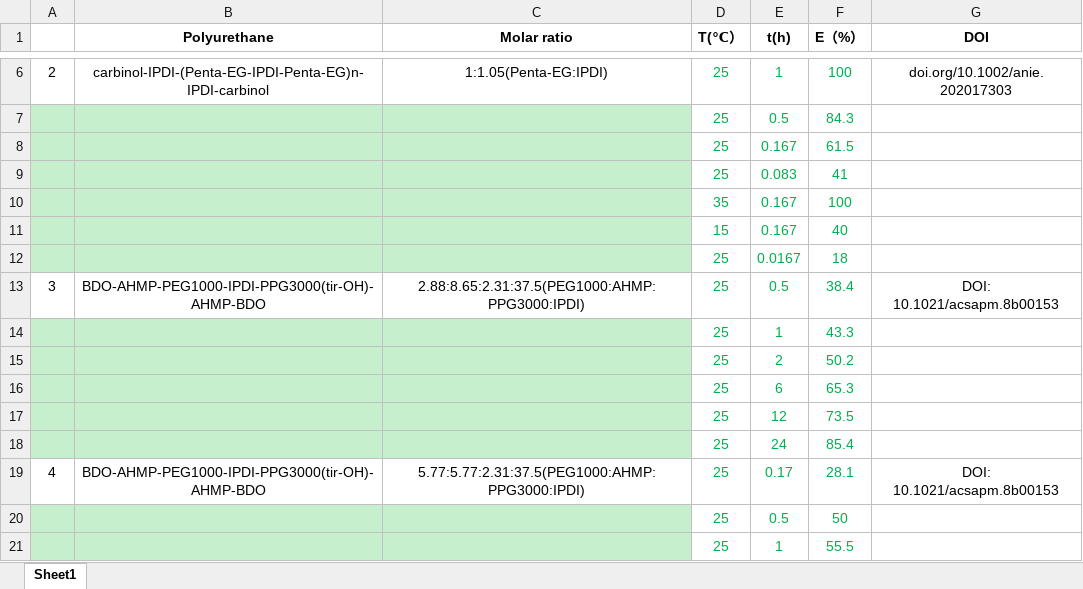
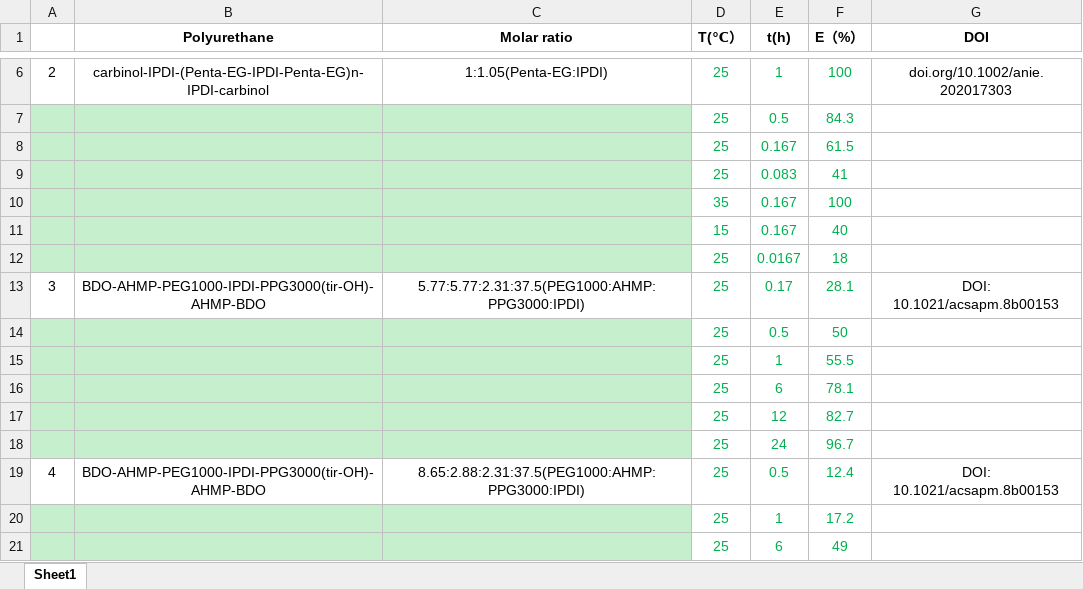
Before and after one commit to Toamto2/Transformer-predicts-the-self-healing-efficiency-of-hydrogen-bonded-self-healing-polyurethane, an Excel workbook: Data/Raw data.xlsx, sheet Sheet1, drawn as a sheet; only a part is shown, gaps mark what is left out; the shorter side is filled out with more unchanged rows; values as stored, in another font and other column widths than the file's, no borders; removed rows and columns are numbered as before the commit, all else as after; the diff names each change by its address in the sheet, - before the commit and + after, or states it on an @@ line.

Commit message:
Data of hydrogen-bonded self-healing polyurethane
Data

```diff
--- a/Data/Raw data.xlsx (sheet Sheet1)
+++ b/Data/Raw data.xlsx (sheet Sheet1)
-row 13: 3 | BDO-AHMP-PEG1000-IPDI-PPG3000(tir-OH)-AHMP-BDO | 2.88:8.65:2.31:37.5(PEG1000:AHMP:PPG3000:IPDI) | 25 | 0.5 | 38.4 | DOI: 10.1021/acsapm.8b00153
-row 14:  |  |  | 25 | 1 | 43.3
-row 15:  |  |  | 25 | 2 | 50.2
-row 16:  |  |  | 25 | 6 | 65.3
-row 17:  |  |  | 25 | 12 | 73.5
-row 18:  |  |  | 25 | 24 | 85.4
@@ column A renumbered between rows 13 and 101 @@
```
Also changed, not shown: 5 other files.
